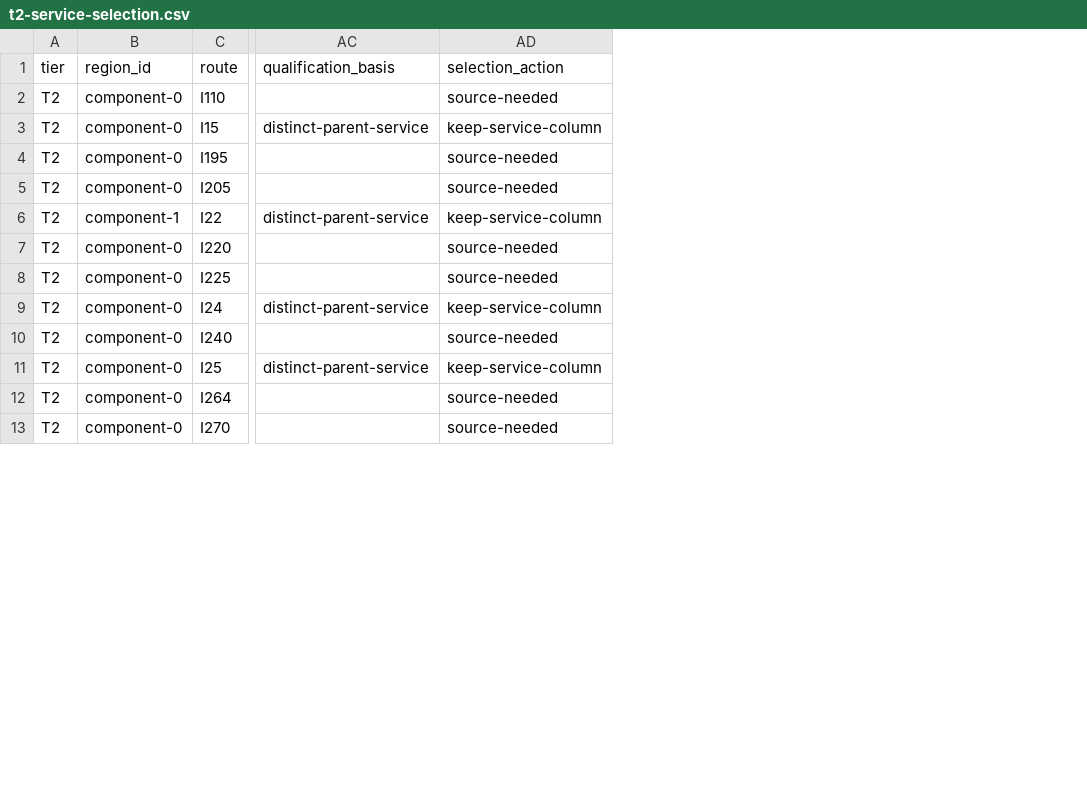
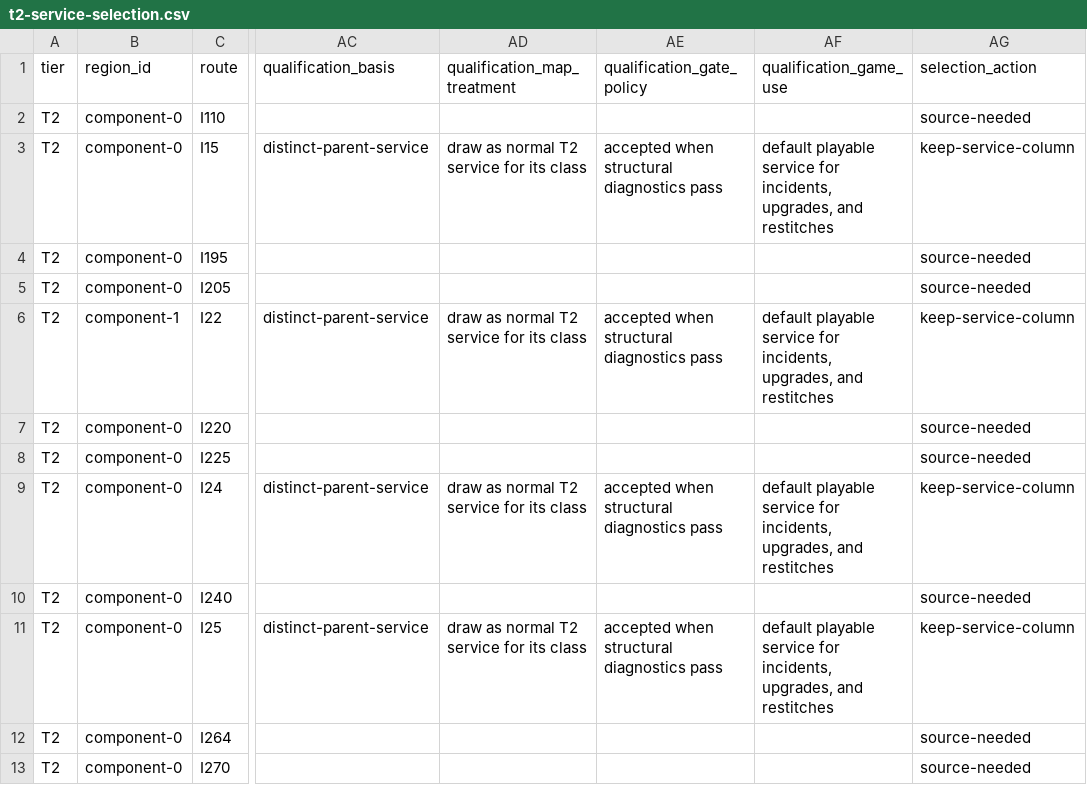
Before and after one commit to giodl73-repo/ROUTE, a CSV file: data/t2-service-selection.csv, drawn as a sheet; only a part is shown, gaps mark what is left out; the diff names each change by its address in the sheet, - before the commit and + after, or states it on an @@ line.

```diff
--- a/data/t2-service-selection.csv
+++ b/data/t2-service-selection.csv
+column AD (qualification_map_treatment), rows 3-11: draw as normal T2 service for its class |  |  | draw as normal T2 service for its class |  |  | draw as normal T2 service for its class |  | draw as normal T2 service for its class
+column AE (qualification_gate_policy), rows 3-11: accepted when structural diagnostics pass |  |  | accepted when structural diagnostics pass |  |  | accepted when structural diagnostics pass |  | accepted when structural diagnostics pass
+column AF (qualification_game_use), rows 3-11: default playable service for incidents, upgrades, and restitches |  |  | default playable service for incidents, upgrades, and restitches |  |  | default playable service for incidents, upgrades, and restitches |  | default playable service for incidents, upgrades, and restitches
```
Also changed, not shown: 5 other files.
